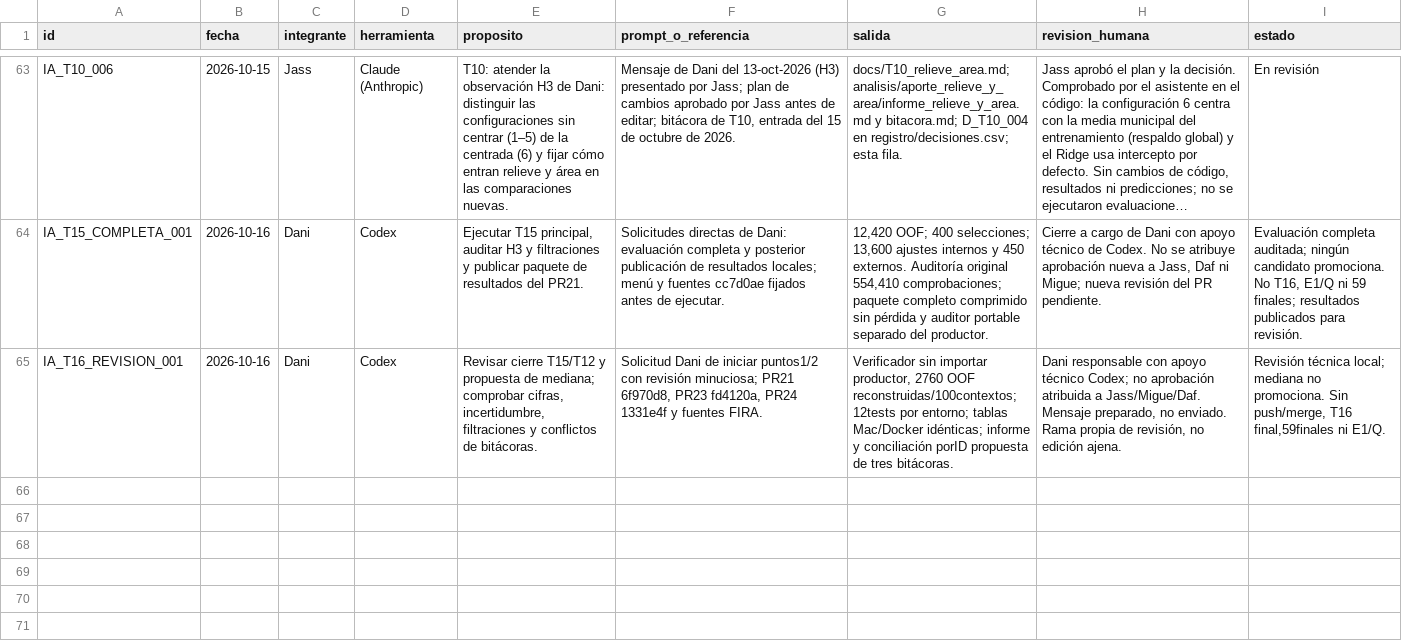
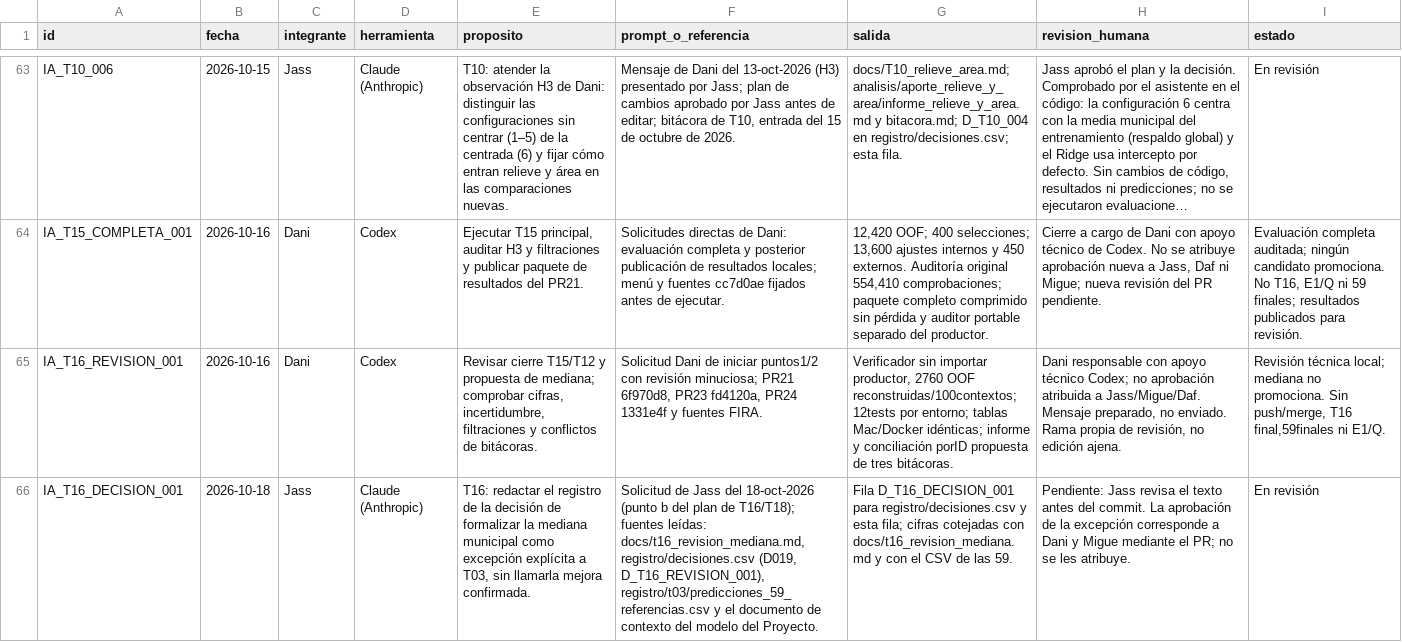
Before and after one commit to danielalira20/AgroCebada-2026, a CSV file: registro/uso_ia.csv, drawn as a sheet; only a part is shown, gaps mark what is left out; long unchanged cells end in …; the diff names each change by its address in the sheet, - before the commit and + after, or states it on an @@ line.

```diff
--- a/registro/uso_ia.csv
+++ b/registro/uso_ia.csv
+row 66: IA_T16_DECISION_001 | 2026-10-18 | Jass | Claude (Anthropic) | T16: redactar el registro de la decisión de formalizar la mediana municipal como excepción explícita a T03, sin llamarla mejora confirmada. | Solicitud de Jass del 18-oct-2026 (punto b del plan de T16/T18); fuentes leídas: docs/t16_revision_mediana.md, registro/decisiones.csv (D019, D_T16_REVISION_001), registro/t03/predicciones_59_referencias.csv y el documento de contexto del modelo del Proyecto. | Fila D_T16_DECISION_001 para registro/decisiones.csv y esta fila; cifras cotejadas con docs/t16_revision_mediana.md y con el CSV de las 59. | Pendiente: Jass revisa el texto antes del commit. La aprobación de la excepción corresponde a Dani y Migue mediante el PR; no se les atribuye. | En revisión
```
Also changed, not shown: registro/decisiones.csv.
